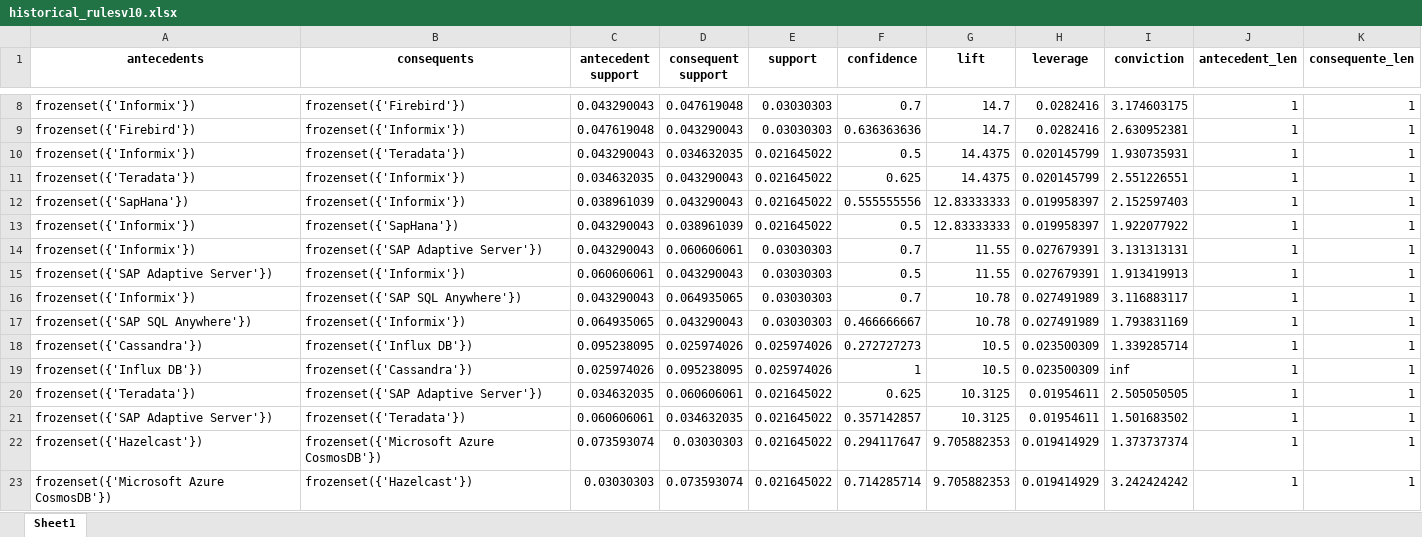
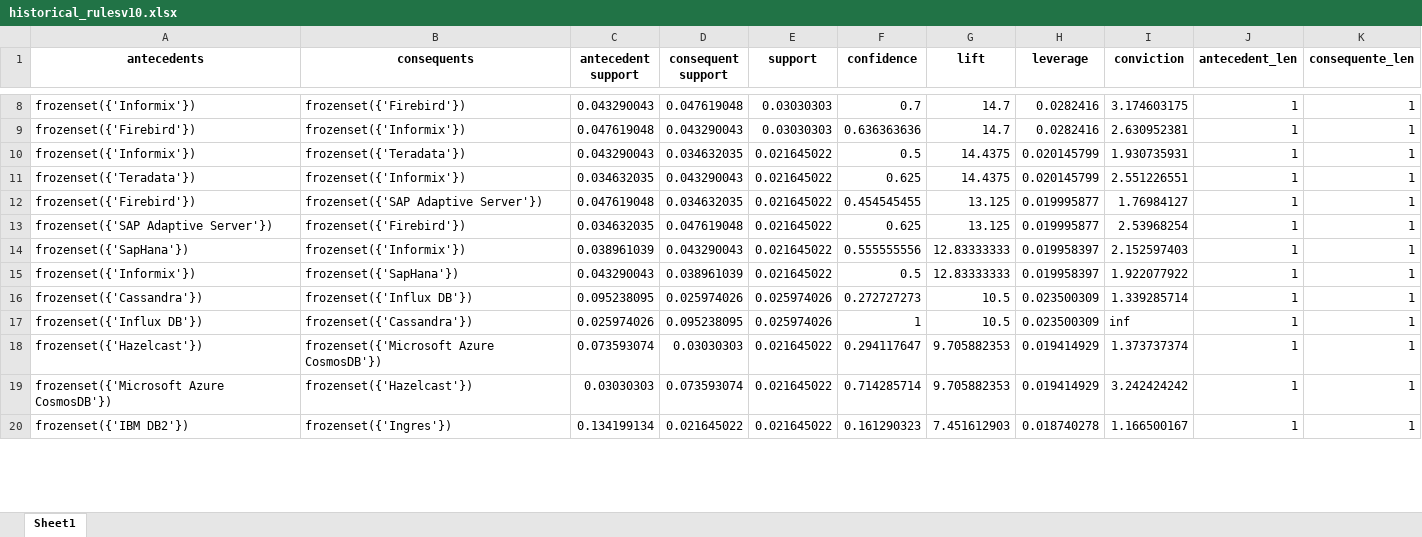
Before and after one commit to gems-uff/db-mining, an Excel workbook: resources/historical_rulesv10.xlsx, sheet Sheet1, drawn as a sheet; only a part is shown, gaps mark what is left out; the shorter side is filled out with more unchanged rows; values as stored, in another font and other column widths than the file's, no borders; removed rows and columns are numbered as before the commit, all else as after; the diff covers the shown part only; the diff names each change by its address in the sheet, - before the commit and + after, or states it on an @@ line.

```diff
--- a/resources/historical_rulesv10.xlsx (sheet Sheet1)
+++ b/resources/historical_rulesv10.xlsx (sheet Sheet1)
+row 12: frozenset({'Firebird'}) | frozenset({'SAP Adaptive Server'}) | 0.047619048 | 0.034632035 | 0.021645022 | 0.454545455 | 13.125 | 0.019995877 | 1.76984127 | 1 | 1
+row 13: frozenset({'SAP Adaptive Server'}) | frozenset({'Firebird'}) | 0.034632035 | 0.047619048 | 0.021645022 | 0.625 | 13.125 | 0.019995877 | 2.53968254 | 1 | 1
-row 14: frozenset({'Informix'}) | frozenset({'SAP Adaptive Server'}) | 0.043290043 | 0.060606061 | 0.03030303 | 0.7 | 11.55 | 0.027679391 | 3.131313131 | 1 | 1
-row 15: frozenset({'SAP Adaptive Server'}) | frozenset({'Informix'}) | 0.060606061 | 0.043290043 | 0.03030303 | 0.5 | 11.55 | 0.027679391 | 1.913419913 | 1 | 1
-row 16: frozenset({'Informix'}) | frozenset({'SAP SQL Anywhere'}) | 0.043290043 | 0.064935065 | 0.03030303 | 0.7 | 10.78 | 0.027491989 | 3.116883117 | 1 | 1
-row 17: frozenset({'SAP SQL Anywhere'}) | frozenset({'Informix'}) | 0.064935065 | 0.043290043 | 0.03030303 | 0.466666667 | 10.78 | 0.027491989 | 1.793831169 | 1 | 1
-row 20: frozenset({'Teradata'}) | frozenset({'SAP Adaptive Server'}) | 0.034632035 | 0.060606061 | 0.021645022 | 0.625 | 10.3125 | 0.01954611 | 2.505050505 | 1 | 1
-row 21: frozenset({'SAP Adaptive Server'}) | frozenset({'Teradata'}) | 0.060606061 | 0.034632035 | 0.021645022 | 0.357142857 | 10.3125 | 0.01954611 | 1.501683502 | 1 | 1
```
Also changed, not shown: 18 added rows, 54 removed rows, 116 moved rows and 28 edited cells elsewhere in this sheet, src/rules_filtersv10_order.xlsx, 3 other files.
